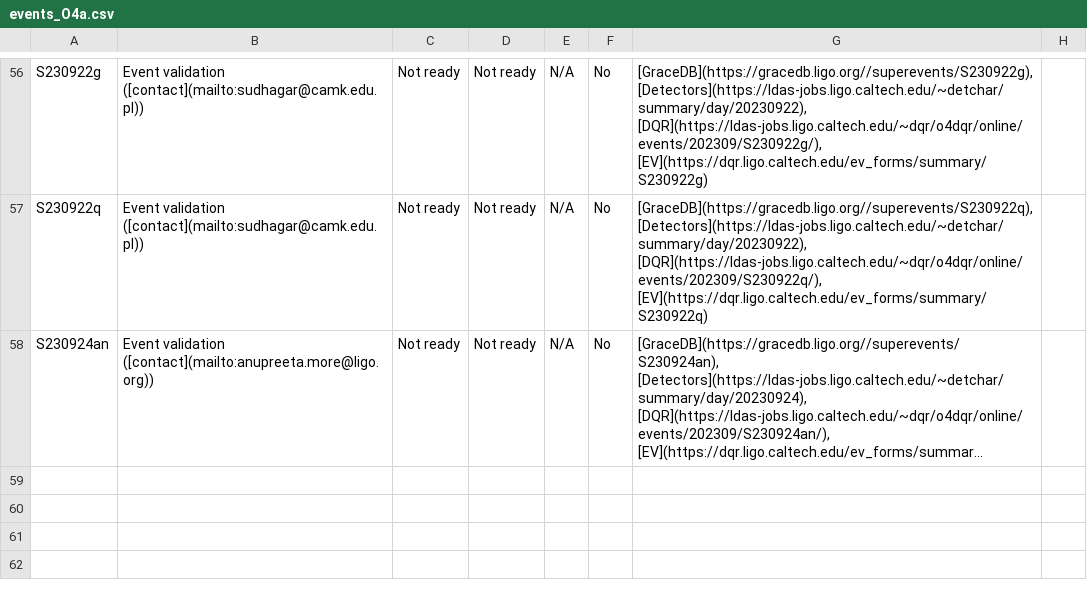
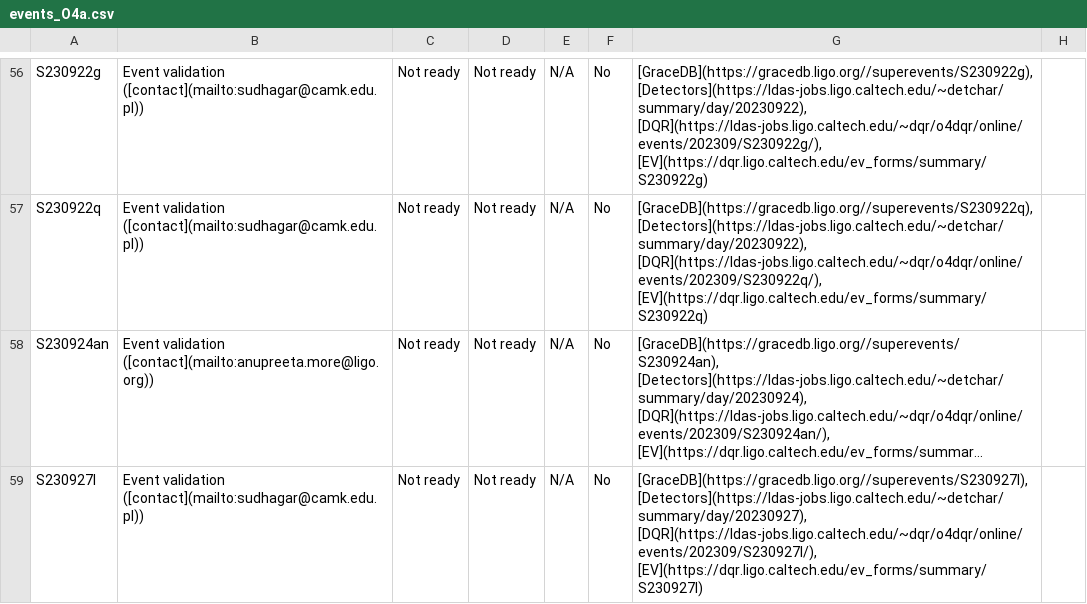
Before and after one commit to siddharth101/event_validation, a CSV file: data/events_O4a.csv, drawn as a sheet; only a part is shown, gaps mark what is left out; long unchanged cells end in …; the diff names each change by its address in the sheet, - before the commit and + after, or states it on an @@ line.

```diff
--- a/data/events_O4a.csv
+++ b/data/events_O4a.csv
+row 59: S230927l | Event validation ([contact](mailto:sudhagar@camk.edu.pl)) | Not ready | Not ready | N/A | No | [GraceDB](https://gracedb.ligo.org//superevents/S230927l), [Detectors](https://ldas-jobs.ligo.caltech.edu/~detchar/summary/day/20230927), [DQR](https://ldas-jobs.ligo.caltech.edu/~dqr/o4dqr/online/events/202309/S230927l/), [EV](https://dqr.ligo.caltech.edu/ev_forms/summary/S230927l)
```
Also changed, not shown: data/rota_O4a.csv, 3 other files.
